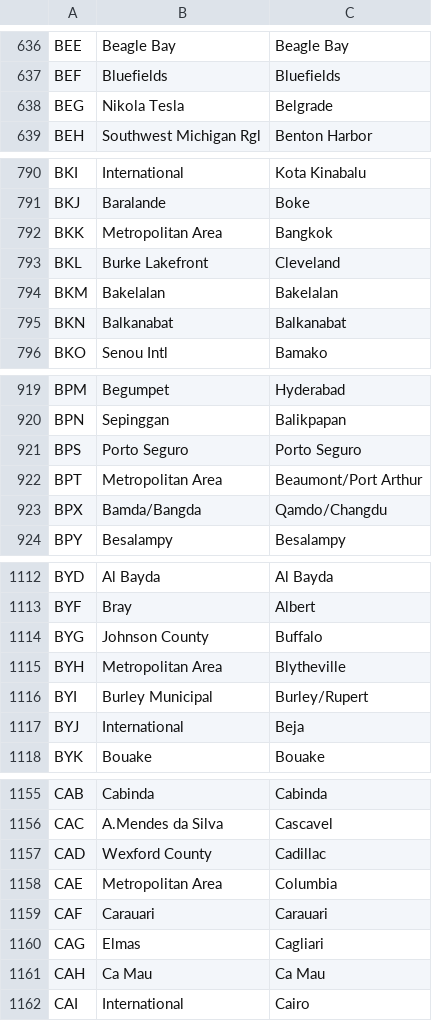
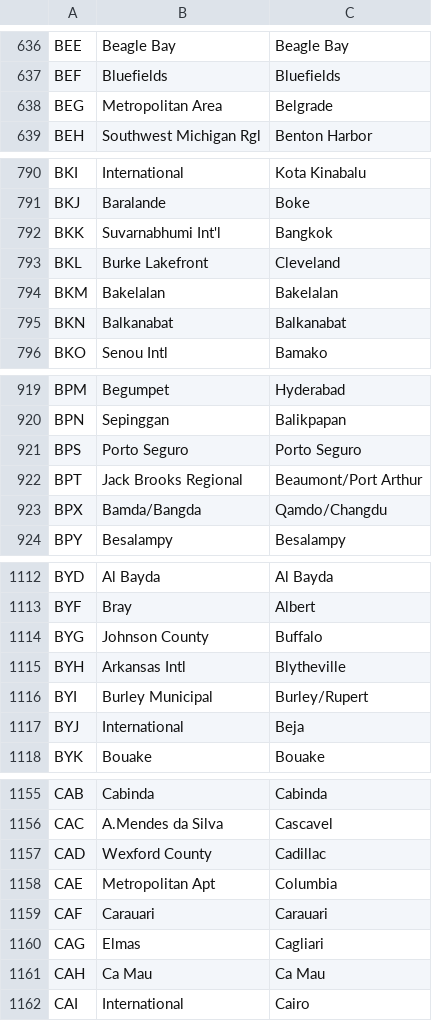
Before and after one commit to alexprengere/scrapiata, a CSV file: output/output.csv, drawn as a sheet; only a part is shown, gaps mark what is left out; the diff covers the shown part only.

```diff
--- a/output/output.csv
+++ b/output/output.csv
@@ -637,3 +637,3 @@ BEE,Beagle Bay,Beagle Bay
 BEF,Bluefields,Bluefields
-BEG,Nikola Tesla,Belgrade
+BEG,Metropolitan Area,Belgrade
 BEH,Southwest Michigan Rgl,Benton Harbor
@@ -791,3 +791,3 @@ BKI,International,Kota Kinabalu
 BKJ,Baralande,Boke
-BKK,Metropolitan Area,Bangkok
+BKK,Suvarnabhumi Int'l,Bangkok
 BKL,Burke Lakefront,Cleveland
@@ -921,3 +921,3 @@ BPN,Sepinggan,Balikpapan
 BPS,Porto Seguro,Porto Seguro
-BPT,Metropolitan Area,Beaumont/Port Arthur
+BPT,Jack Brooks Regional,Beaumont/Port Arthur
 BPX,Bamda/Bangda,Qamdo/Changdu
@@ -1114,3 +1114,3 @@ BYF,Bray,Albert
 BYG,Johnson County,Buffalo
-BYH,Metropolitan Area,Blytheville
+BYH,Arkansas Intl,Blytheville
 BYI,Burley Municipal,Burley/Rupert
@@ -1157,3 +1157,3 @@ CAC,A.Mendes da Silva,Cascavel
 CAD,Wexford County,Cadillac
-CAE,Metropolitan Area,Columbia
+CAE,Metropolitan Apt,Columbia
 CAF,Carauari,Carauari
```
Also changed, not shown: 36 edited cells elsewhere in this file.
